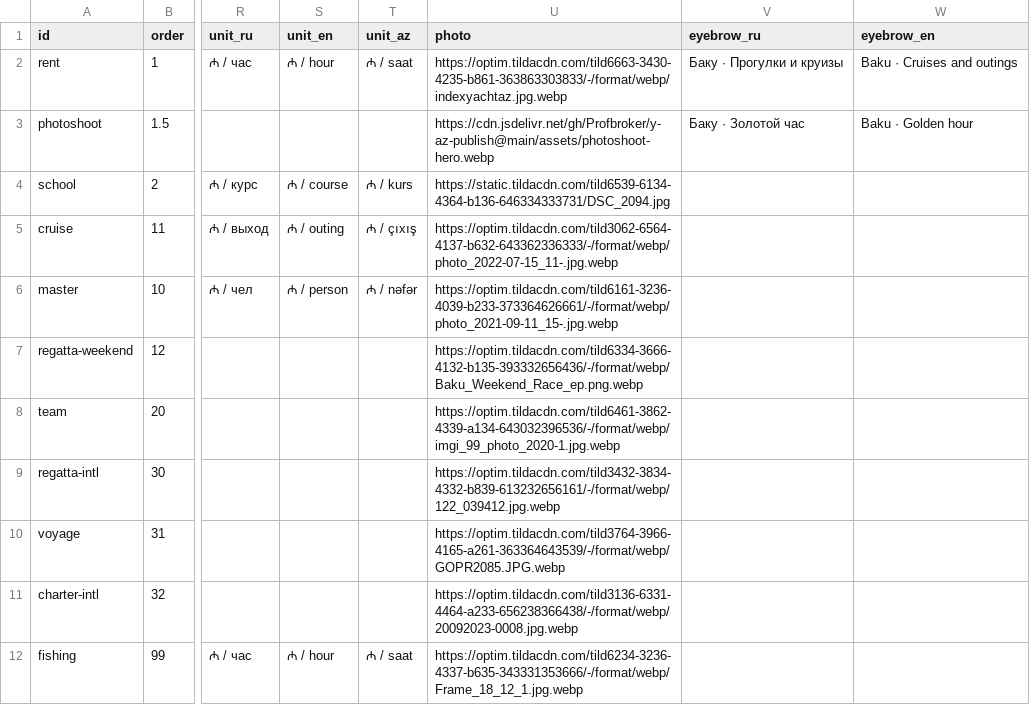
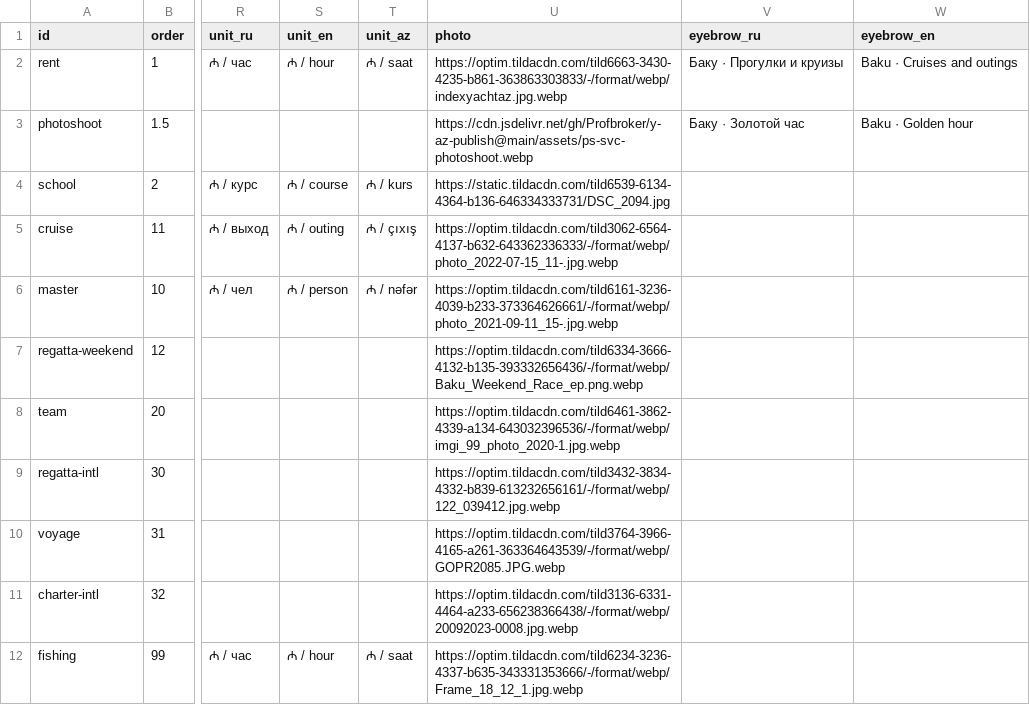
Before and after one commit to Profbroker/y-az-publish, a CSV file: data/services.csv, drawn as a sheet; only a part is shown, gaps mark what is left out; the diff names each change by its address in the sheet, - before the commit and + after, or states it on an @@ line.

Commit message:
services: баннер «Фотосессия» — спец-кроп hero (пара+фотограф), не путается с Арендой

```diff
--- a/data/services.csv
+++ b/data/services.csv
-U3 (photo): https://cdn.jsdelivr.net/gh/Profbroker/y-az-publish@main/assets/photoshoot-hero.webp
+U3 (photo): https://cdn.jsdelivr.net/gh/Profbroker/y-az-publish@main/assets/ps-svc-photoshoot.webp
```
Also changed, not shown: 1 other file.
